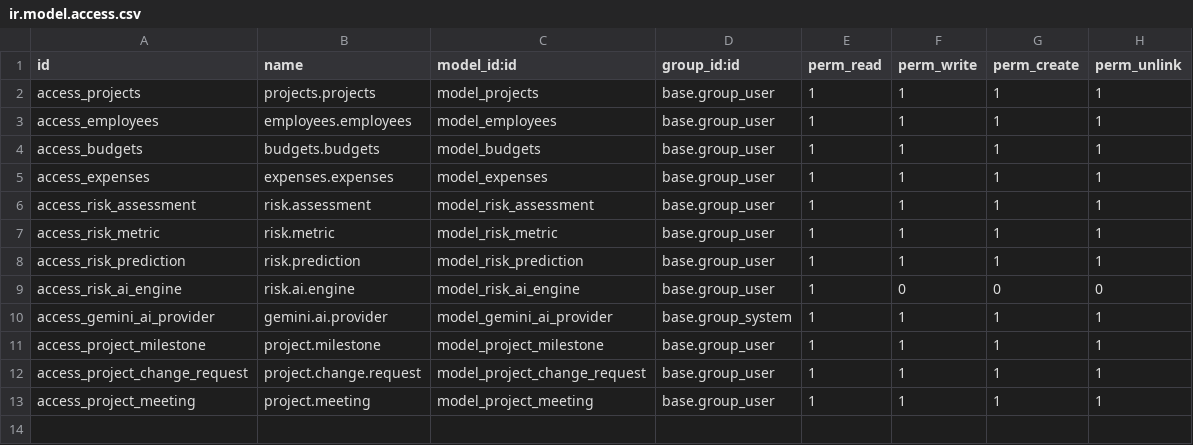
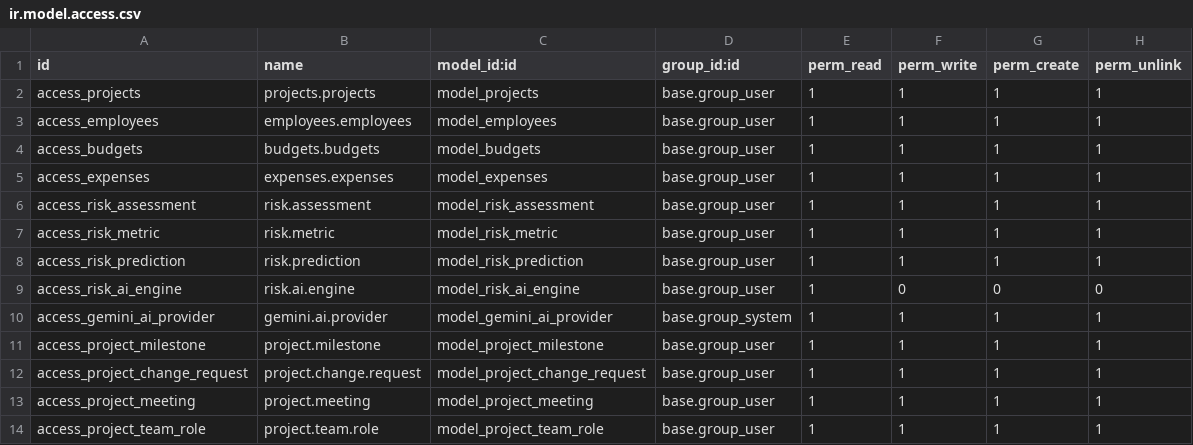
Before and after one commit to huuvietaz22/HN-QTDN-17-05-N9, a CSV file: addons/project_management/security/ir.model.access.csv, drawn as a sheet.

Commit message:
Improve project HR roles and task UI

```diff
--- a/addons/project_management/security/ir.model.access.csv
+++ b/addons/project_management/security/ir.model.access.csv
@@ -13 +13,2 @@ access_project_change_request,project.change.request,model_project_change_reques
 access_project_meeting,project.meeting,model_project_meeting,base.group_user,1,1,1,1
+access_project_team_role,project.team.role,model_project_team_role,base.group_user,1,1,1,1
```
Also changed, not shown: 20 other files.
